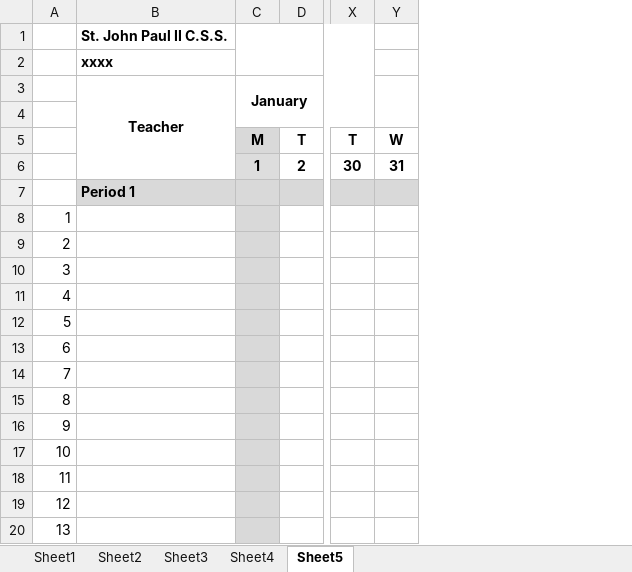
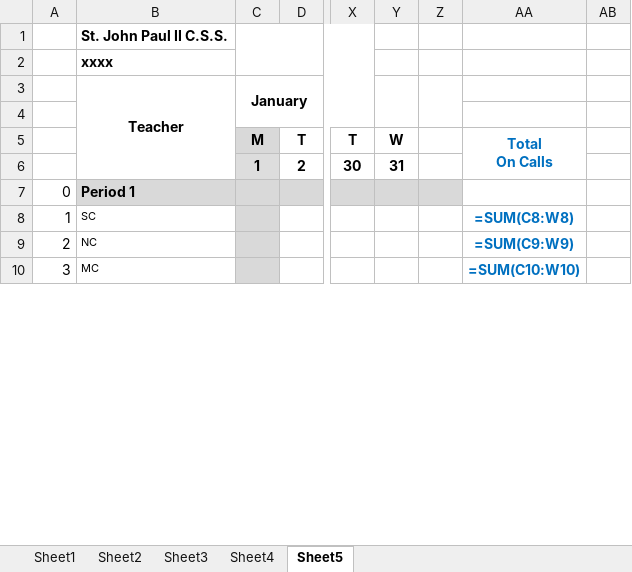
Before and after one commit to Zach-Smith/CS2043-Team-6-Project, an Excel workbook: Worksheet_Processing/OnCall_Tally.xlsx, sheet Sheet5, drawn as a sheet; only a part is shown, gaps mark what is left out; values as stored, in another font and other column widths than the file's, no borders; formulas without a stored value are shown as written; removed rows and columns are numbered as before the commit, all else as after; rows hold the shown columns only; ↵ is a line break in a cell; the diff covers the shown part only; the diff names each change by its address in the sheet, - before the commit and + after, or states it on an @@ line.

```diff
--- a/Worksheet_Processing/OnCall_Tally.xlsx (sheet Sheet5)
+++ b/Worksheet_Processing/OnCall_Tally.xlsx (sheet Sheet5)
-column A, rows 8-10: 1 | 2 | 3
+column A, rows 7-10: 0 | 1 | 2 | 3
+column Z, empty
+column AA, rows 5-10: Total ↵ On Calls |  |  | =SUM(C8:W8) | =SUM(C9:W9) | =SUM(C10:W10)
+column AB, empty
-B8 (Teacher): (empty)
+B8 (Teacher): SC
-B9 (Teacher): (empty)
+B9 (Teacher): NC
-B10 (Teacher): (empty)
+B10 (Teacher): MC
-row 11: 4
-row 12: 5
-row 13: 6
-row 14: 7
-row 15: 8
-row 16: 9
-row 17: 10
-row 18: 11
-row 19: 12
-row 20: 13
```
Also changed, not shown: 97 removed rows, 1 moved row, 4 edited cells and cell formats elsewhere in this sheet, sheet Sheet1, sheet Sheet2, sheet Sheet4, sheet Sheet3, Worksheet_Processing/OnCall_Tally_Original.xlsx, 11 other files.
